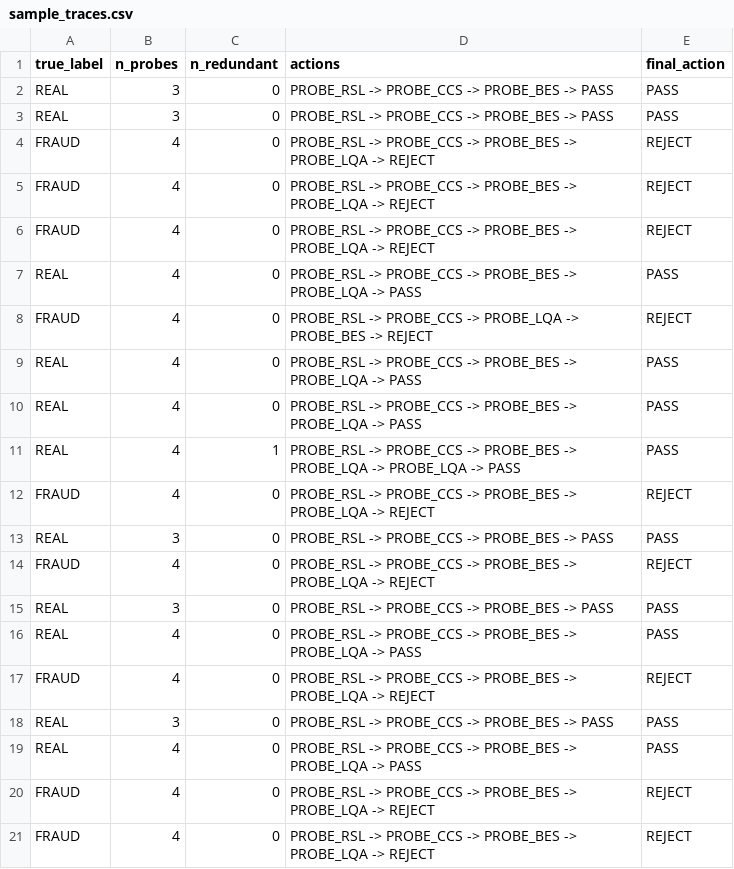
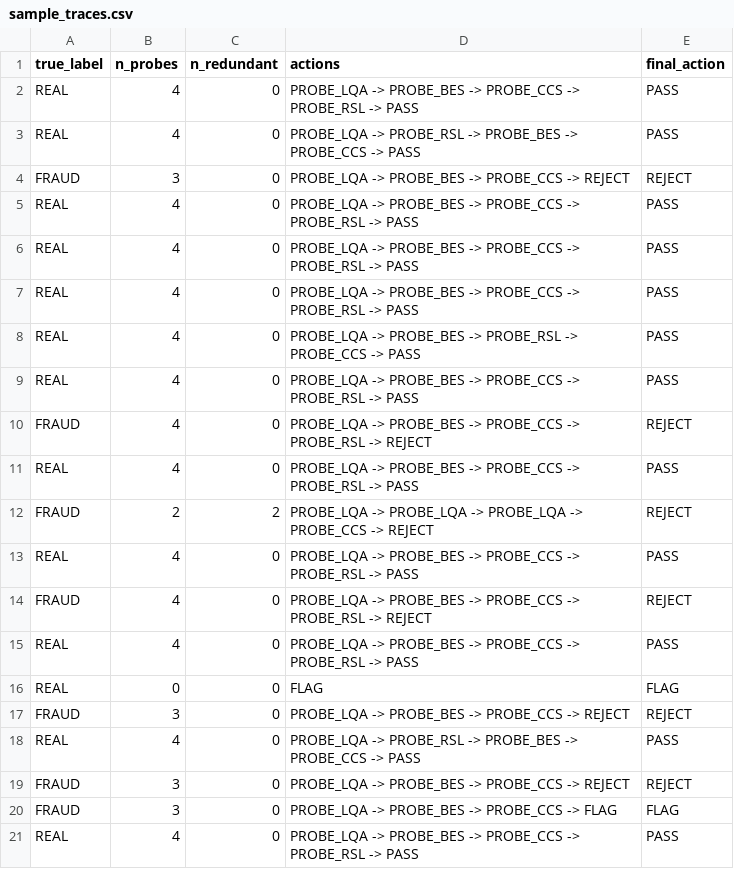
Before and after one commit to steeltroops-ai/sentinel, a CSV file: artifacts/training/sample_traces.csv, drawn as a sheet.

```diff
--- a/artifacts/training/sample_traces.csv
+++ b/artifacts/training/sample_traces.csv
@@ -1,21 +1,21 @@
 true_label,n_probes,n_redundant,actions,final_action
-REAL,3,0,PROBE_RSL -> PROBE_CCS -> PROBE_BES -> PASS,PASS
-REAL,3,0,PROBE_RSL -> PROBE_CCS -> PROBE_BES -> PASS,PASS
-FRAUD,4,0,PROBE_RSL -> PROBE_CCS -> PROBE_BES -> PROBE_LQA -> REJECT,REJECT
-FRAUD,4,0,PROBE_RSL -> PROBE_CCS -> PROBE_BES -> PROBE_LQA -> REJECT,REJECT
-FRAUD,4,0,PROBE_RSL -> PROBE_CCS -> PROBE_BES -> PROBE_LQA -> REJECT,REJECT
-REAL,4,0,PROBE_RSL -> PROBE_CCS -> PROBE_BES -> PROBE_LQA -> PASS,PASS
-FRAUD,4,0,PROBE_RSL -> PROBE_CCS -> PROBE_LQA -> PROBE_BES -> REJECT,REJECT
-REAL,4,0,PROBE_RSL -> PROBE_CCS -> PROBE_BES -> PROBE_LQA -> PASS,PASS
-REAL,4,0,PROBE_RSL -> PROBE_CCS -> PROBE_BES -> PROBE_LQA -> PASS,PASS
-REAL,4,1,PROBE_RSL -> PROBE_CCS -> PROBE_BES -> PROBE_LQA -> PROBE_LQA -> PASS,PASS
-FRAUD,4,0,PROBE_RSL -> PROBE_CCS -> PROBE_BES -> PROBE_LQA -> REJECT,REJECT
-REAL,3,0,PROBE_RSL -> PROBE_CCS -> PROBE_BES -> PASS,PASS
-FRAUD,4,0,PROBE_RSL -> PROBE_CCS -> PROBE_BES -> PROBE_LQA -> REJECT,REJECT
-REAL,3,0,PROBE_RSL -> PROBE_CCS -> PROBE_BES -> PASS,PASS
-REAL,4,0,PROBE_RSL -> PROBE_CCS -> PROBE_BES -> PROBE_LQA -> PASS,PASS
-FRAUD,4,0,PROBE_RSL -> PROBE_CCS -> PROBE_BES -> PROBE_LQA -> REJECT,REJECT
-REAL,3,0,PROBE_RSL -> PROBE_CCS -> PROBE_BES -> PASS,PASS
-REAL,4,0,PROBE_RSL -> PROBE_CCS -> PROBE_BES -> PROBE_LQA -> PASS,PASS
-FRAUD,4,0,PROBE_RSL -> PROBE_CCS -> PROBE_BES -> PROBE_LQA -> REJECT,REJECT
-FRAUD,4,0,PROBE_RSL -> PROBE_CCS -> PROBE_BES -> PROBE_LQA -> REJECT,REJECT
+REAL,4,0,PROBE_LQA -> PROBE_BES -> PROBE_CCS -> PROBE_RSL -> PASS,PASS
+REAL,4,0,PROBE_LQA -> PROBE_RSL -> PROBE_BES -> PROBE_CCS -> PASS,PASS
+FRAUD,3,0,PROBE_LQA -> PROBE_BES -> PROBE_CCS -> REJECT,REJECT
+REAL,4,0,PROBE_LQA -> PROBE_BES -> PROBE_CCS -> PROBE_RSL -> PASS,PASS
+REAL,4,0,PROBE_LQA -> PROBE_BES -> PROBE_CCS -> PROBE_RSL -> PASS,PASS
+REAL,4,0,PROBE_LQA -> PROBE_BES -> PROBE_CCS -> PROBE_RSL -> PASS,PASS
+REAL,4,0,PROBE_LQA -> PROBE_BES -> PROBE_RSL -> PROBE_CCS -> PASS,PASS
+REAL,4,0,PROBE_LQA -> PROBE_BES -> PROBE_CCS -> PROBE_RSL -> PASS,PASS
+FRAUD,4,0,PROBE_LQA -> PROBE_BES -> PROBE_CCS -> PROBE_RSL -> REJECT,REJECT
+REAL,4,0,PROBE_LQA -> PROBE_BES -> PROBE_CCS -> PROBE_RSL -> PASS,PASS
+FRAUD,2,2,PROBE_LQA -> PROBE_LQA -> PROBE_LQA -> PROBE_CCS -> REJECT,REJECT
+REAL,4,0,PROBE_LQA -> PROBE_BES -> PROBE_CCS -> PROBE_RSL -> PASS,PASS
+FRAUD,4,0,PROBE_LQA -> PROBE_BES -> PROBE_CCS -> PROBE_RSL -> REJECT,REJECT
+REAL,4,0,PROBE_LQA -> PROBE_BES -> PROBE_CCS -> PROBE_RSL -> PASS,PASS
+REAL,0,0,FLAG,FLAG
+FRAUD,3,0,PROBE_LQA -> PROBE_BES -> PROBE_CCS -> REJECT,REJECT
+REAL,4,0,PROBE_LQA -> PROBE_RSL -> PROBE_BES -> PROBE_CCS -> PASS,PASS
+FRAUD,3,0,PROBE_LQA -> PROBE_BES -> PROBE_CCS -> REJECT,REJECT
+FRAUD,3,0,PROBE_LQA -> PROBE_BES -> PROBE_CCS -> FLAG,FLAG
+REAL,4,0,PROBE_LQA -> PROBE_BES -> PROBE_CCS -> PROBE_RSL -> PASS,PASS
```
Also changed, not shown: artifacts/training/learning_curve.csv, 4 other files.
